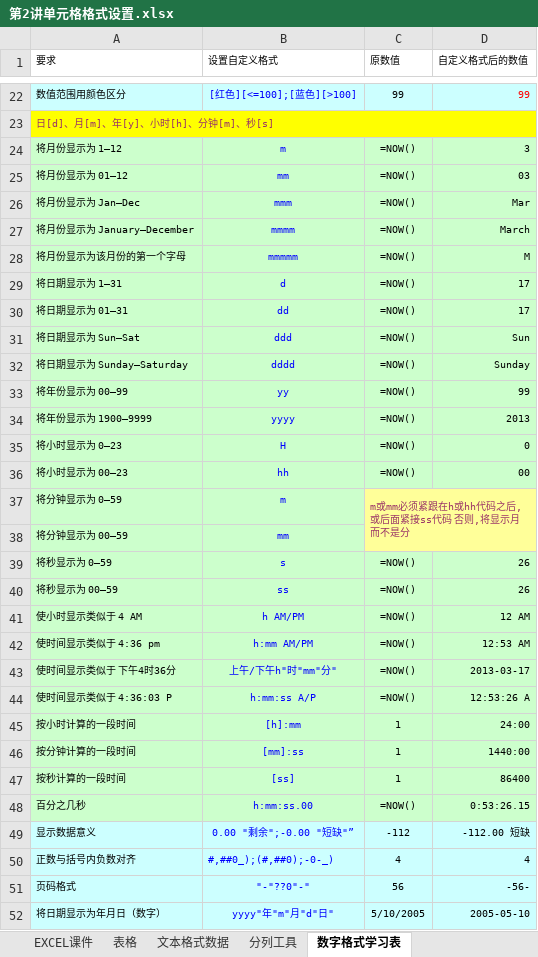
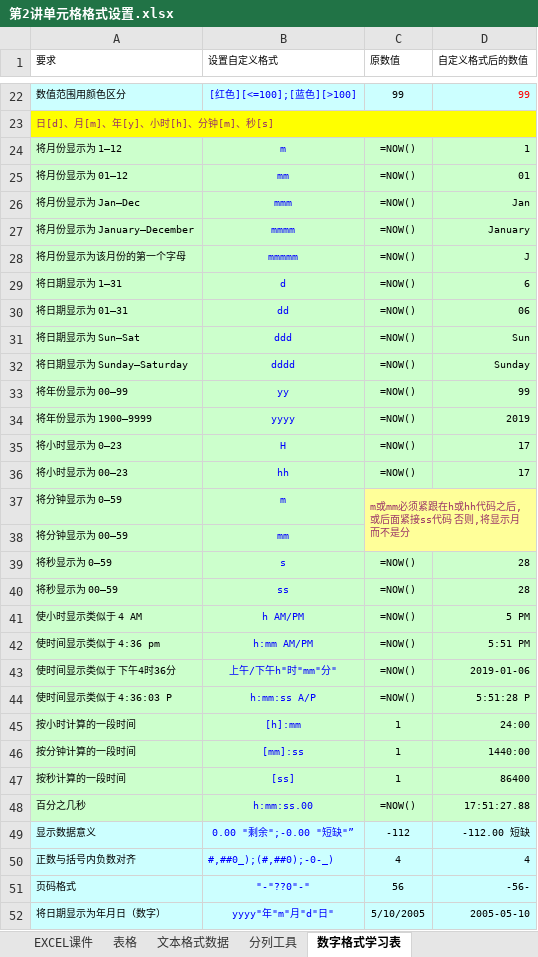
Before and after one commit to ChenJiahongfirst/xmind, an Excel workbook: Excel/2单元格格式设置/第2讲单元格格式设置.xlsx, sheet 数字格式学习表, drawn as a sheet; only a part is shown, gaps mark what is left out; values as stored, in another font and other column widths than the file's, no borders; the diff covers the shown part only; the diff names each change by its address in the sheet, - before the commit and + after, or states it on an @@ line.

```diff
--- a/Excel/2单元格格式设置/第2讲单元格格式设置.xlsx (sheet 数字格式学习表)
+++ b/Excel/2单元格格式设置/第2讲单元格格式设置.xlsx (sheet 数字格式学习表)
-D24 (自定义格式后的数值): 3
+D24 (自定义格式后的数值): 1
-D25 (自定义格式后的数值): 03
+D25 (自定义格式后的数值): 01
-D26 (自定义格式后的数值): Mar
+D26 (自定义格式后的数值): Jan
-D27 (自定义格式后的数值): March
+D27 (自定义格式后的数值): January
-D28 (自定义格式后的数值): M
+D28 (自定义格式后的数值): J
-D29 (自定义格式后的数值): 17
+D29 (自定义格式后的数值): 6
-D30 (自定义格式后的数值): 17
+D30 (自定义格式后的数值): 06
-D34 (自定义格式后的数值): 2013
+D34 (自定义格式后的数值): 2019
-D35 (自定义格式后的数值): 0
+D35 (自定义格式后的数值): 17
-D36 (自定义格式后的数值): 00
+D36 (自定义格式后的数值): 17
-D39:D40 (自定义格式后的数值): 26
+D39:D40 (自定义格式后的数值): 28
-D41 (自定义格式后的数值): 12 AM
+D41 (自定义格式后的数值): 5 PM
-D42 (自定义格式后的数值): 12:53 AM
+D42 (自定义格式后的数值): 5:51 PM
-D43 (自定义格式后的数值): 2013-03-17
+D43 (自定义格式后的数值): 2019-01-06
-D44 (自定义格式后的数值): 12:53:26 A
+D44 (自定义格式后的数值): 5:51:28 P
-D48 (自定义格式后的数值): 0:53:26.15
+D48 (自定义格式后的数值): 17:51:27.88
```
Also changed, not shown: 1 edited cell elsewhere in this sheet, sheet 分列工具, sheet 表格, sheet 文本格式数据, charts or pictures, 5 other files.
